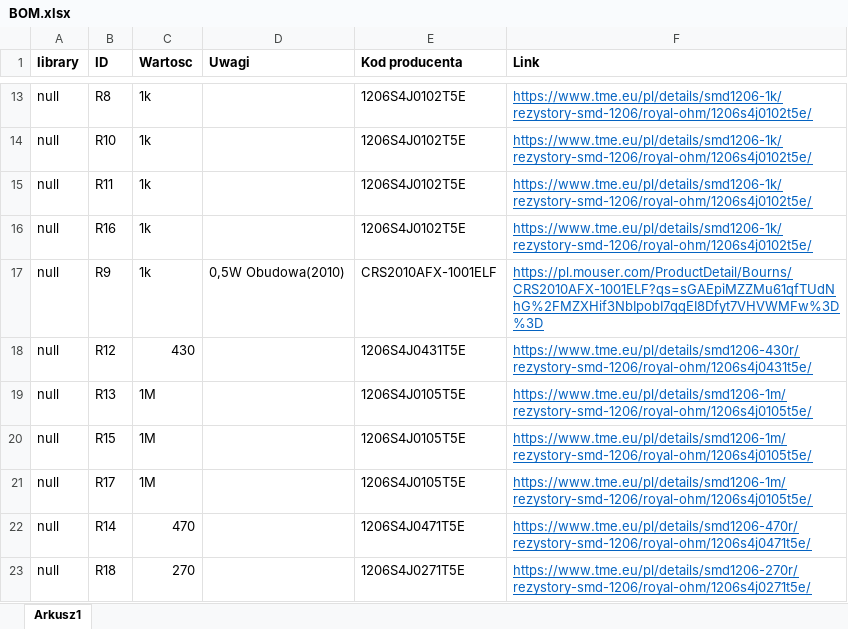
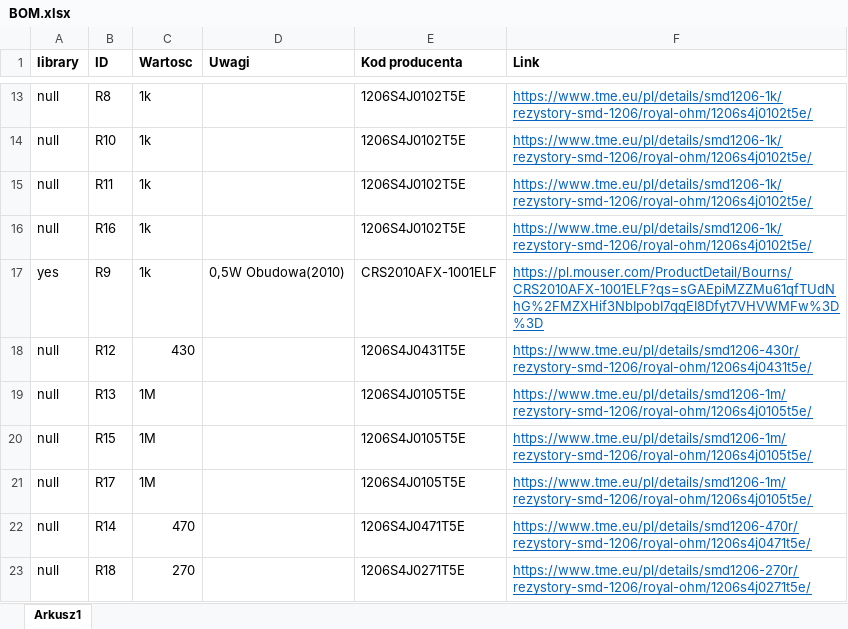
Before and after one commit to mTwardowski020/CAM-CAD-EDA-PROJEKT-, an Excel workbook: BOM.xlsx, sheet Arkusz1, drawn as a sheet; only a part is shown, gaps mark what is left out; values as stored, in another font and other column widths than the file's, no borders; the diff names each change by its address in the sheet, - before the commit and + after, or states it on an @@ line.

```diff
--- a/BOM.xlsx (sheet Arkusz1)
+++ b/BOM.xlsx (sheet Arkusz1)
-A17 (library): null
+A17 (library): yes
```
Also changed, not shown: 6 other files.
